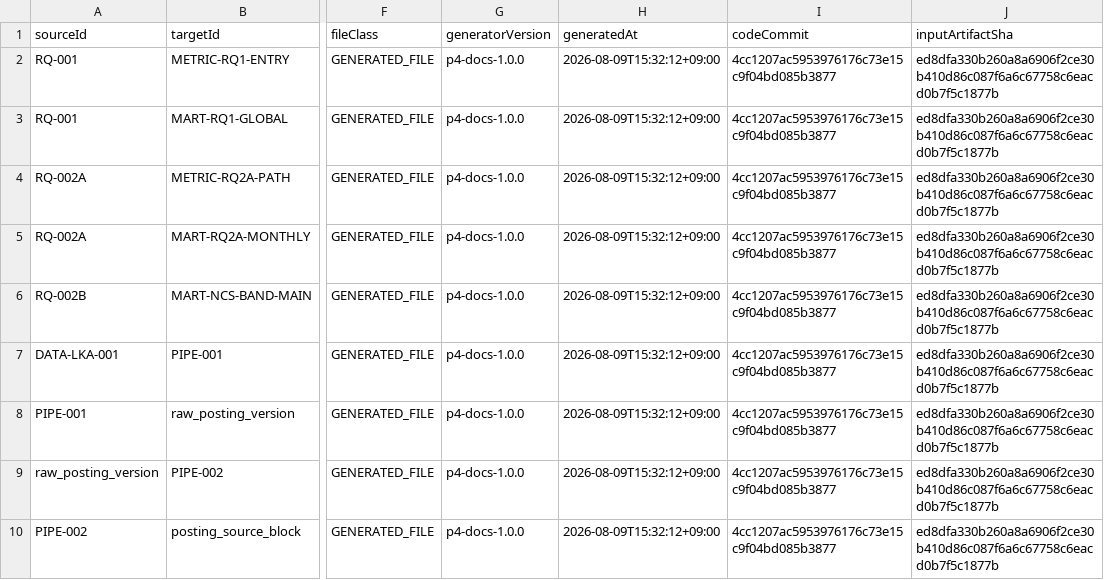
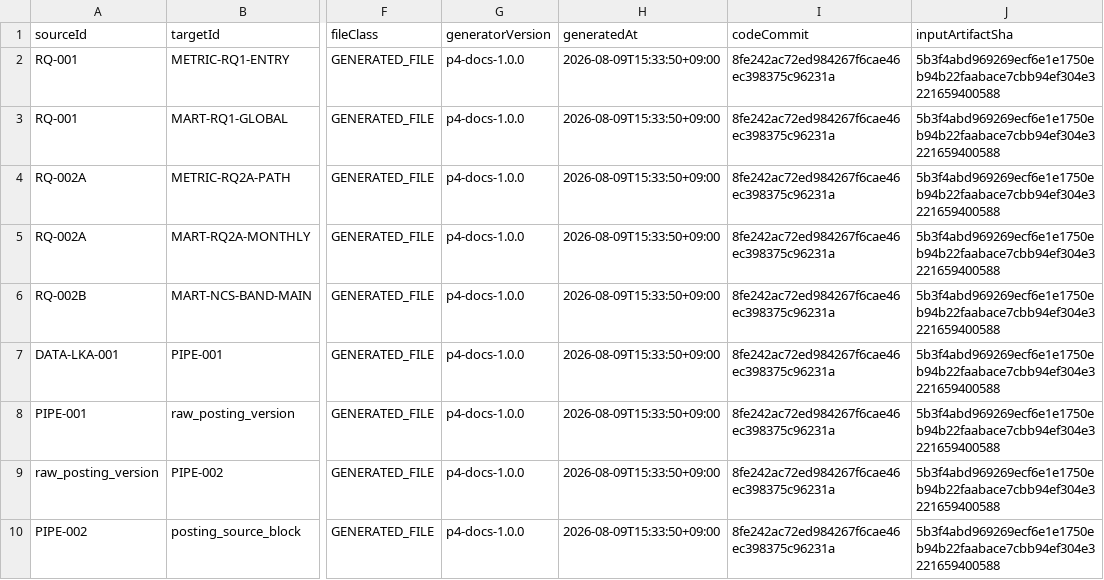
Before and after one commit to Siegfriex/DSJA_P4_AI_recruit, a CSV file: docs/00_master/P4_TRACEABILITY_MATRIX.csv, drawn as a sheet; only a part is shown, gaps mark what is left out; the diff covers the shown part only; the diff names each change by its address in the sheet, - before the commit and + after, or states it on an @@ line.

```diff
--- a/docs/00_master/P4_TRACEABILITY_MATRIX.csv
+++ b/docs/00_master/P4_TRACEABILITY_MATRIX.csv
-H2:H10 (generatedAt): 2026-08-09T15:32:12+09:00
+H2:H10 (generatedAt): 2026-08-09T15:33:50+09:00
-I2:I10 (codeCommit): 4cc1207ac5953976176c73e15c9f04bd085b3877
+I2:I10 (codeCommit): 8fe242ac72ed984267f6cae46ec398375c96231a
-J2:J10 (inputArtifactSha): ed8dfa330b260a8a6906f2ce30b410d86c087f6a6c67758c6eacd0b7f5c1877b
+J2:J10 (inputArtifactSha): 5b3f4abd969269ecf6e1e1750eb94b22faabace7cbb94ef304e3221659400588
```
Also changed, not shown: 27 edited cells elsewhere in this file, docs/11_release/ARTIFACT_REGISTRY.csv, 5 other files.
